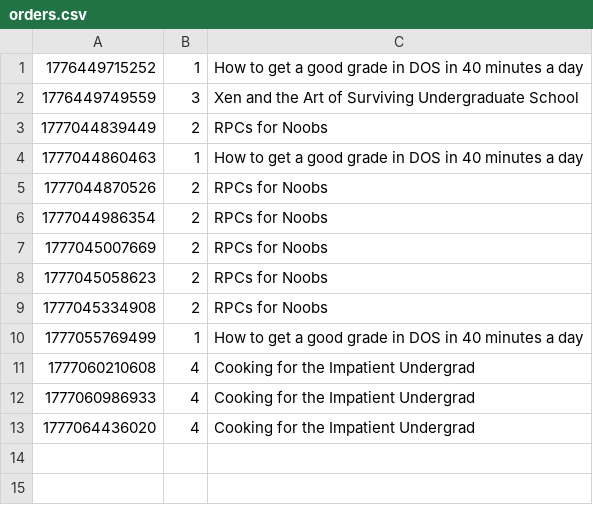
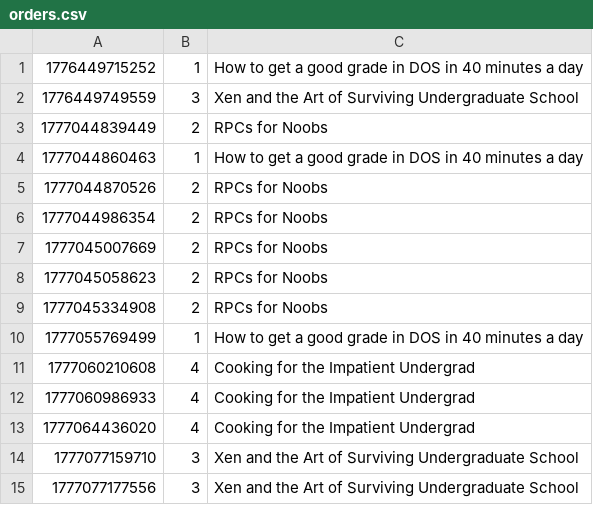
Before and after one commit to lujain1l1/Bazar-Online-Bookstore, a CSV file: order/orders.csv (was orders.csv), drawn as a sheet; the diff names each change by its address in the sheet, - before the commit and + after, or states it on an @@ line.

```diff
--- a/orders.csv
+++ b/order/orders.csv
+row 14: 1777077159710 | 3 | Xen and the Art of Surviving Undergraduate School
+row 15: 1777077177556 | 3 | Xen and the Art of Surviving Undergraduate School
```
Also changed, not shown: catalog/catalog.csv, 18 other files.
